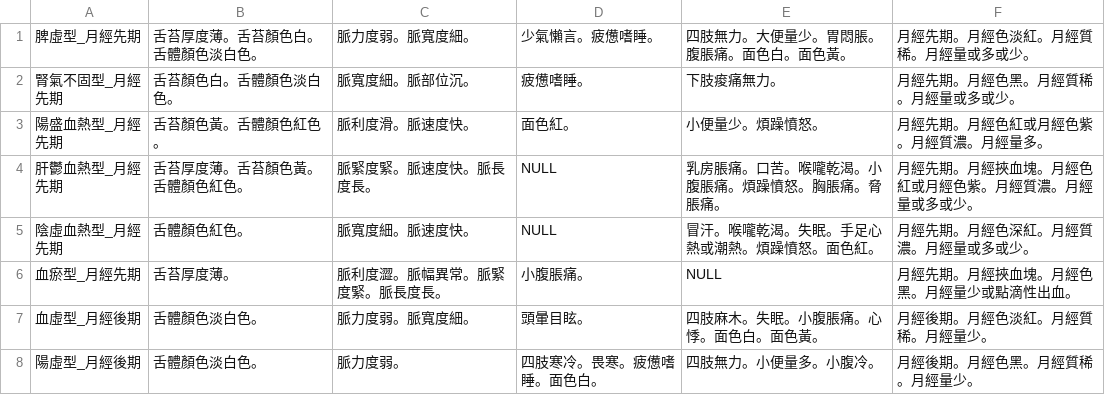
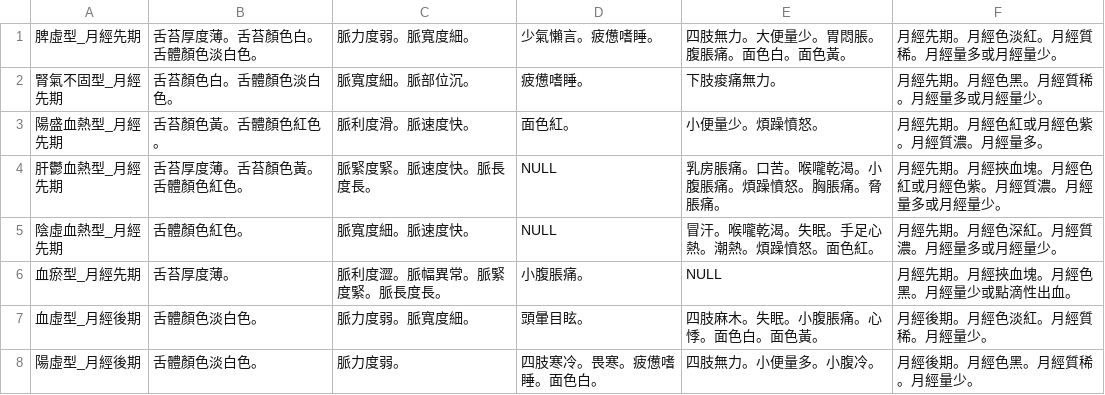
Before and after one commit to apple310565/Women-s-Health-APP, a CSV file: app/src/main/assets/rr2.csv, drawn as a sheet; only a part is shown; the diff covers the shown part only.

```diff
--- a/app/src/main/assets/rr2.csv
+++ b/app/src/main/assets/rr2.csv
@@ -1,6 +1,6 @@
-脾虛型_月經先期,舌苔厚度薄。舌苔顏色白。舌體顏色淡白色。,脈力度弱。脈寬度細。,少氣懶言。疲憊嗜睡。,四肢無力。大便量少。胃悶脹。腹脹痛。面色白。面色黃。,月經先期。月經色淡紅。月經質稀。月經量或多或少。
-腎氣不固型_月經先期,舌苔顏色白。舌體顏色淡白色。,脈寬度細。脈部位沉。,疲憊嗜睡。,下肢痠痛無力。,月經先期。月經色黑。月經質稀。月經量或多或少。
+脾虛型_月經先期,舌苔厚度薄。舌苔顏色白。舌體顏色淡白色。,脈力度弱。脈寬度細。,少氣懶言。疲憊嗜睡。,四肢無力。大便量少。胃悶脹。腹脹痛。面色白。面色黃。,月經先期。月經色淡紅。月經質稀。月經量多或月經量少。
+腎氣不固型_月經先期,舌苔顏色白。舌體顏色淡白色。,脈寬度細。脈部位沉。,疲憊嗜睡。,下肢痠痛無力。,月經先期。月經色黑。月經質稀。月經量多或月經量少。
 陽盛血熱型_月經先期,舌苔顏色黃。舌體顏色紅色。,脈利度滑。脈速度快。,面色紅。,小便量少。煩躁憤怒。,月經先期。月經色紅或月經色紫。月經質濃。月經量多。
-肝鬱血熱型_月經先期,舌苔厚度薄。舌苔顏色黃。舌體顏色紅色。,脈緊度緊。脈速度快。脈長度長。,NULL,乳房脹痛。口苦。喉嚨乾渴。小腹脹痛。煩躁憤怒。胸脹痛。脅脹痛。,月經先期。月經挾血塊。月經色紅或月經色紫。月經質濃。月經量或多或少。
-陰虛血熱型_月經先期,舌體顏色紅色。,脈寬度細。脈速度快。,NULL,冒汗。喉嚨乾渴。失眠。手足心熱或潮熱。煩躁憤怒。面色紅。,月經先期。月經色深紅。月經質濃。月經量或多或少。
+肝鬱血熱型_月經先期,舌苔厚度薄。舌苔顏色黃。舌體顏色紅色。,脈緊度緊。脈速度快。脈長度長。,NULL,乳房脹痛。口苦。喉嚨乾渴。小腹脹痛。煩躁憤怒。胸脹痛。脅脹痛。,月經先期。月經挾血塊。月經色紅或月經色紫。月經質濃。月經量多或月經量少。
+陰虛血熱型_月經先期,舌體顏色紅色。,脈寬度細。脈速度快。,NULL,冒汗。喉嚨乾渴。失眠。手足心熱。潮熱。煩躁憤怒。面色紅。,月經先期。月經色深紅。月經質濃。月經量多或月經量少。
 血瘀型_月經先期,舌苔厚度薄。,脈利度澀。脈幅異常。脈緊度緊。脈長度長。,小腹脹痛。,NULL,月經先期。月經挾血塊。月經色黑。月經量少或點滴性出血。
```
Also changed, not shown: 13 edited cells elsewhere in this file, 1 other file.
